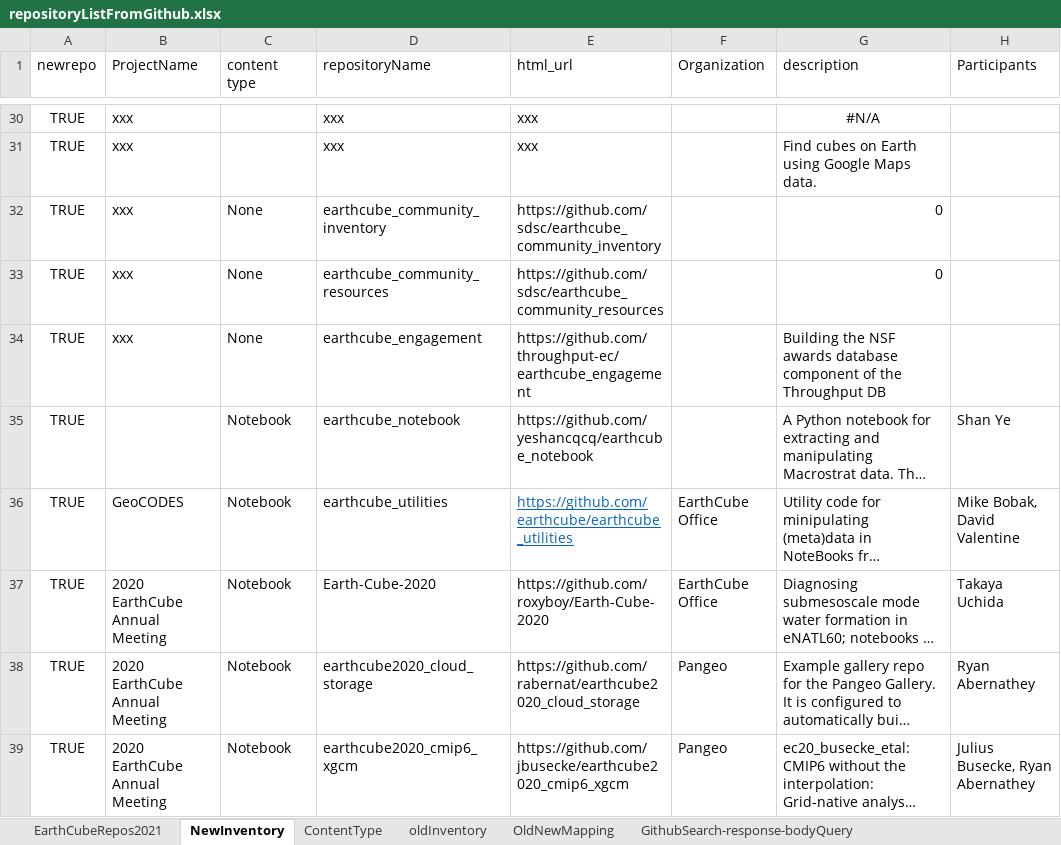
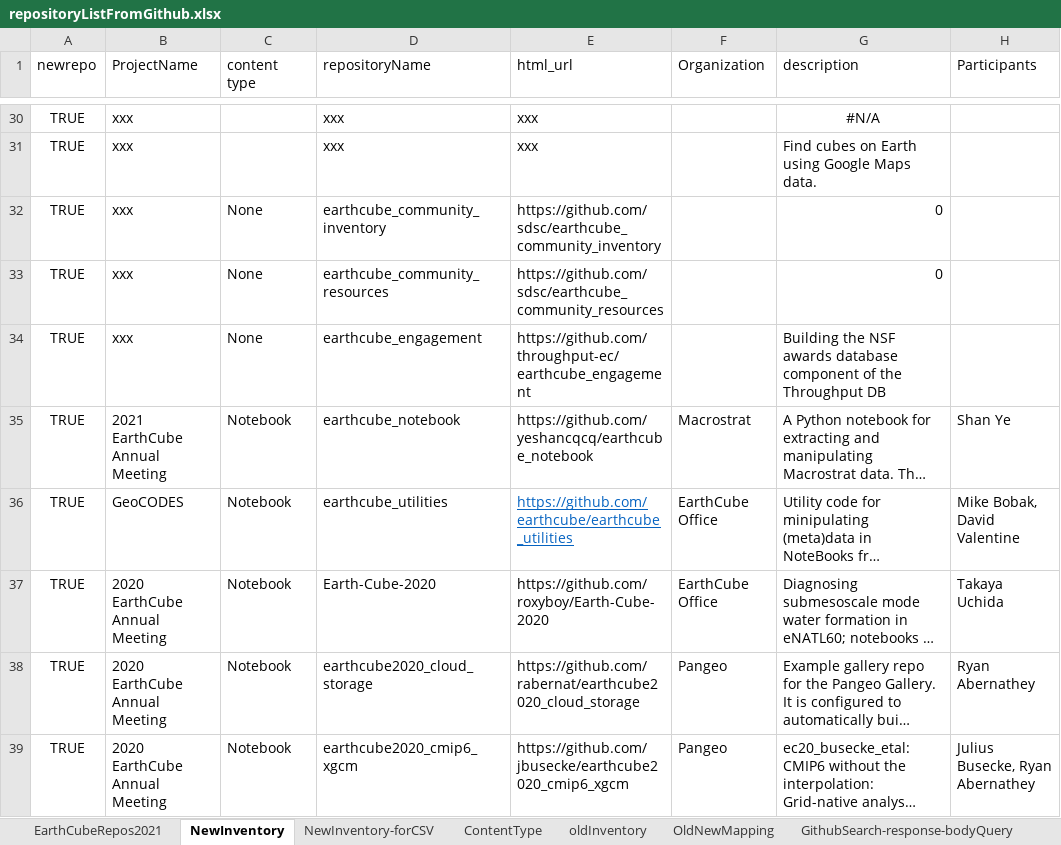
Before and after one commit to earthcube/earthcube, an Excel workbook: repositoryListFromGithub.xlsx, sheet NewInventory, drawn as a sheet; only a part is shown, gaps mark what is left out; long unchanged cells end in …; values as stored, in another font and other column widths than the file's, no borders; the diff names each change by its address in the sheet, - before the commit and + after, or states it on an @@ line.

Commit message:
update inventory

```diff
--- a/repositoryListFromGithub.xlsx (sheet NewInventory)
+++ b/repositoryListFromGithub.xlsx (sheet NewInventory)
+sheet tab: NewInventory-forCSV
-B35 (ProjectName): (empty)
+B35 (ProjectName): 2021 EarthCube Annual Meeting
-F35 (Organization): (empty)
+F35 (Organization): Macrostrat
```
Also changed, not shown: sheet OldNewMapping, 2 other files.
